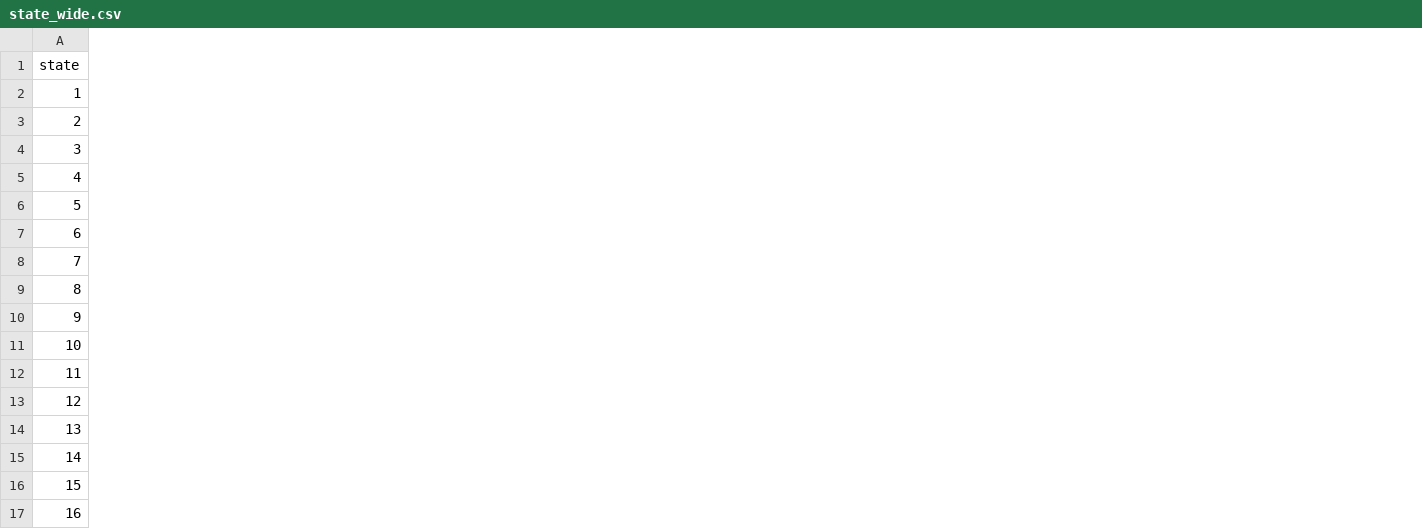
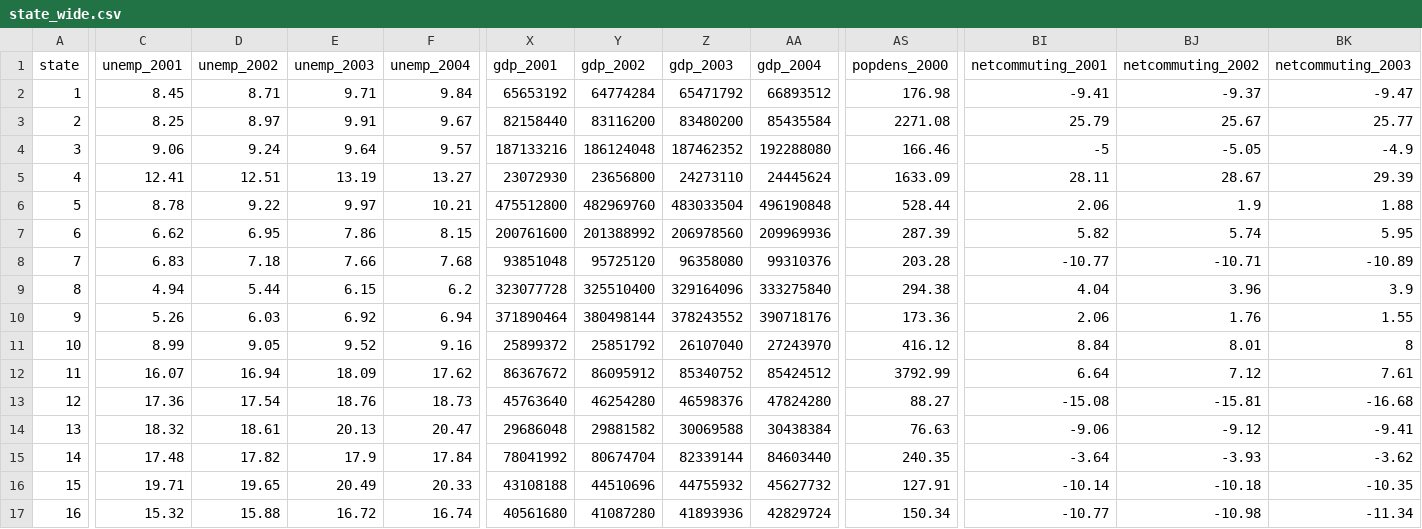
Before and after one commit to johschuett/master, a CSV file: stata/data/state_wide.csv, drawn as a sheet; only a part is shown, gaps mark what is left out; the diff covers the shown part only; the diff names each change by its address in the sheet, - before the commit and + after, or states it on an @@ line.

Commit message:
model university yes/no for children (use fed. state info from when they were 17)

```diff
--- a/stata/data/state_wide.csv
+++ b/stata/data/state_wide.csv
+column C (unemp_2001), rows 2-17: 8.45 | 8.25 | 9.06 | 12.41 | 8.78 | 6.62 | 6.83 | 4.94 | 5.26 | 8.99 | 16.07 | 17.36 | 18.32 | 17.48 | 19.71 | 15.32
+column D (unemp_2002), rows 2-17: 8.71 | 8.97 | 9.24 | 12.51 | 9.22 | 6.95 | 7.18 | 5.44 | 6.03 | 9.05 | 16.94 | 17.54 | 18.61 | 17.82 | 19.65 | 15.88
+column E (unemp_2003), rows 2-17: 9.71 | 9.91 | 9.64 | 13.19 | 9.97 | 7.86 | 7.66 | 6.15 | 6.92 | 9.52 | 18.09 | 18.76 | 20.13 | 17.9 | 20.49 | 16.72
+column F (unemp_2004), rows 2-17: 9.84 | 9.67 | 9.57 | 13.27 | 10.21 | 8.15 | 7.68 | 6.2 | 6.94 | 9.16 | 17.62 | 18.73 | 20.47 | 17.84 | 20.33 | 16.74
+column X (gdp_2001), rows 2-17: 65653192 | 82158440 | 187133216 | 23072930 | 475512800 | 200761600 | 93851048 | 323077728 | 371890464 | 25899372 | 86367672 | 45763640 | 29686048 | 78041992 | 43108188 | 40561680
+column Y (gdp_2002), rows 2-17: 64774284 | 83116200 | 186124048 | 23656800 | 482969760 | 201388992 | 95725120 | 325510400 | 380498144 | 25851792 | 86095912 | 46254280 | 29881582 | 80674704 | 44510696 | 41087280
+column Z (gdp_2003), rows 2-17: 65471792 | 83480200 | 187462352 | 24273110 | 483033504 | 206978560 | 96358080 | 329164096 | 378243552 | 26107040 | 85340752 | 46598376 | 30069588 | 82339144 | 44755932 | 41893936
+column AA (gdp_2004), rows 2-17: 66893512 | 85435584 | 192288080 | 24445624 | 496190848 | 209969936 | 99310376 | 333275840 | 390718176 | 27243970 | 85424512 | 47824280 | 30438384 | 84603440 | 45627732 | 42829724
+column AS (popdens_2000), rows 2-17: 176.98 | 2271.08 | 166.46 | 1633.09 | 528.44 | 287.39 | 203.28 | 294.38 | 173.36 | 416.12 | 3792.99 | 88.27 | 76.63 | 240.35 | 127.91 | 150.34
+column BI (netcommuting_2001), rows 2-17: -9.41 | 25.79 | -5 | 28.11 | 2.06 | 5.82 | -10.77 | 4.04 | 2.06 | 8.84 | 6.64 | -15.08 | -9.06 | -3.64 | -10.14 | -10.77
+column BJ (netcommuting_2002), rows 2-17: -9.37 | 25.67 | -5.05 | 28.67 | 1.9 | 5.74 | -10.71 | 3.96 | 1.76 | 8.01 | 7.12 | -15.81 | -9.12 | -3.93 | -10.18 | -10.98
+column BK (netcommuting_2003), rows 2-17: -9.47 | 25.77 | -4.9 | 29.39 | 1.88 | 5.95 | -10.89 | 3.9 | 1.55 | 8 | 7.61 | -16.68 | -9.41 | -3.62 | -10.35 | -11.34
```
Also changed, not shown: 5 added columns elsewhere in this file, 5 other files.
